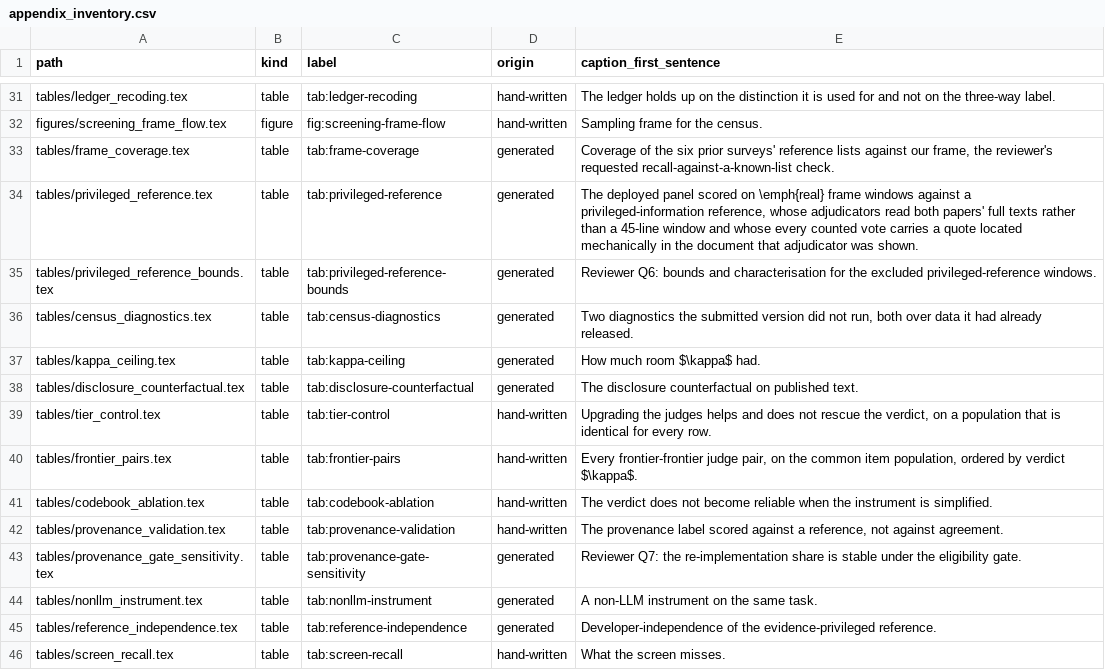
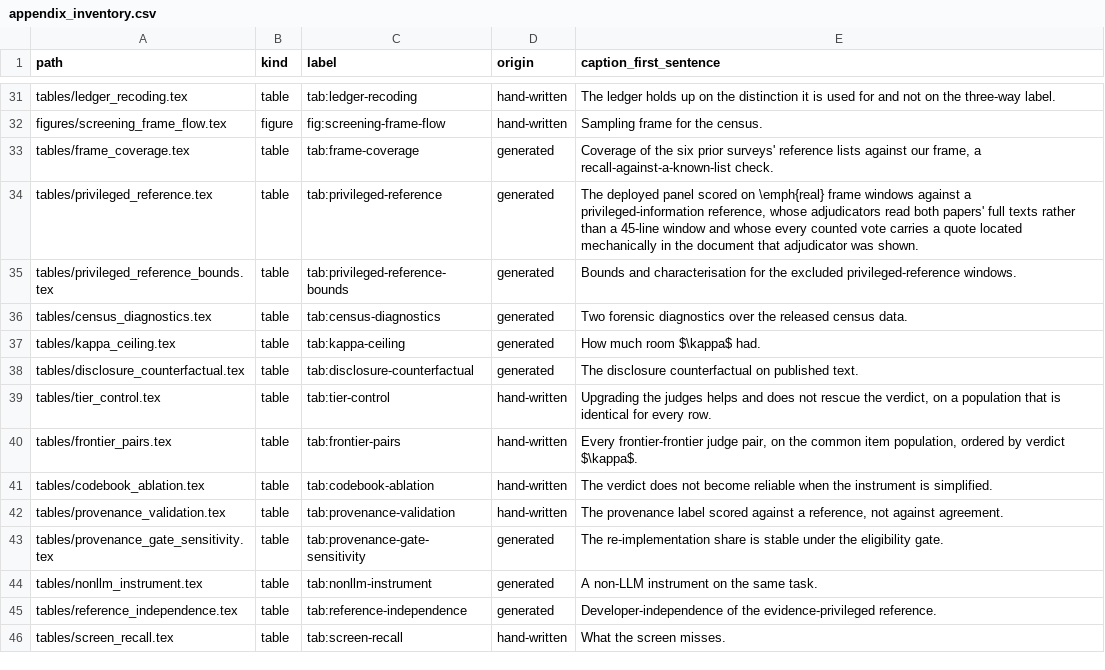
Before and after one commit to PeiYangLiu/robust-rag-survey, a CSV file: manuscript/supplement/appendix_inventory.csv, drawn as a sheet; only a part is shown, gaps mark what is left out.

Commit message:
Add systematic survey reproducibility code and data (389-study mapping, C1-C5 coordinates, and 76-paper taxonomy map)

```diff
--- a/manuscript/supplement/appendix_inventory.csv
+++ b/manuscript/supplement/appendix_inventory.csv
@@ -32,6 +32,6 @@ tables/ledger_recoding.tex,table,tab:ledger-recoding,hand-written,The ledger hol
 figures/screening_frame_flow.tex,figure,fig:screening-frame-flow,hand-written,Sampling frame for the census.
-tables/frame_coverage.tex,table,tab:frame-coverage,generated,"Coverage of the six prior surveys' reference lists against our frame, the reviewer's requested recall-against-a-known-list check."
+tables/frame_coverage.tex,table,tab:frame-coverage,generated,"Coverage of the six prior surveys' reference lists against our frame, a recall-against-a-known-list check."
 tables/privileged_reference.tex,table,tab:privileged-reference,generated,"The deployed panel scored on \emph{real} frame windows against a privileged-information reference, whose adjudicators read both papers' full texts rather than a 45-line window and whose every counted vote carries a quote located mechanically in the document that adjudicator was shown."
-tables/privileged_reference_bounds.tex,table,tab:privileged-reference-bounds,generated,Reviewer Q6: bounds and characterisation for the excluded privileged-reference windows.
-tables/census_diagnostics.tex,table,tab:census-diagnostics,generated,"Two diagnostics the submitted version did not run, both over data it had already released."
+tables/privileged_reference_bounds.tex,table,tab:privileged-reference-bounds,generated,Bounds and characterisation for the excluded privileged-reference windows.
+tables/census_diagnostics.tex,table,tab:census-diagnostics,generated,"Two forensic diagnostics over the released census data."
 tables/kappa_ceiling.tex,table,tab:kappa-ceiling,generated,How much room $\kappa$ had.
@@ -42,3 +42,3 @@ tables/codebook_ablation.tex,table,tab:codebook-ablation,hand-written,The verdic
 tables/provenance_validation.tex,table,tab:provenance-validation,hand-written,"The provenance label scored against a reference, not against agreement."
-tables/provenance_gate_sensitivity.tex,table,tab:provenance-gate-sensitivity,generated,Reviewer Q7: the re-implementation share is stable under the eligibility gate.
+tables/provenance_gate_sensitivity.tex,table,tab:provenance-gate-sensitivity,generated,The re-implementation share is stable under the eligibility gate.
 tables/nonllm_instrument.tex,table,tab:nonllm-instrument,generated,A non-LLM instrument on the same task.
```
Also changed, not shown: 30 other files.
